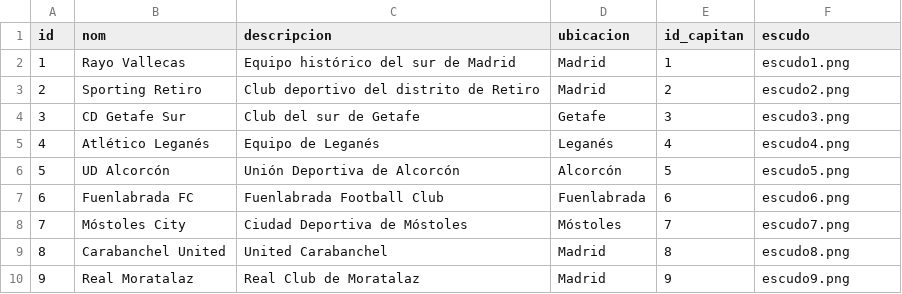
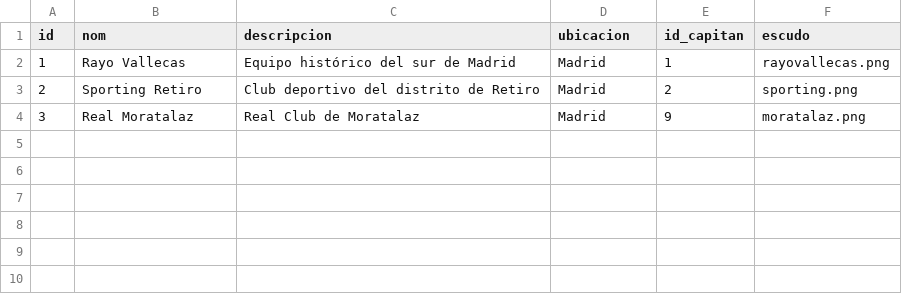
Before and after one commit to brunoloz/IW-Match4All, a CSV file: src/main/resources/equipos.csv, drawn as a sheet.

```diff
--- a/src/main/resources/equipos.csv
+++ b/src/main/resources/equipos.csv
@@ -1,10 +1,4 @@
 id,nom,descripcion,ubicacion,id_capitan,escudo
-1,Rayo Vallecas,"Equipo histórico del sur de Madrid","Madrid",1,escudo1.png
-2,Sporting Retiro,"Club deportivo del distrito de Retiro","Madrid",2,escudo2.png
-3,CD Getafe Sur,"Club del sur de Getafe","Getafe",3,escudo3.png
-4,Atlético Leganés,"Equipo de Leganés","Leganés",4,escudo4.png
-5,UD Alcorcón,"Unión Deportiva de Alcorcón","Alcorcón",5,escudo5.png
-6,Fuenlabrada FC,"Fuenlabrada Football Club","Fuenlabrada",6,escudo6.png
-7,Móstoles City,"Ciudad Deportiva de Móstoles","Móstoles",7,escudo7.png
-8,Carabanchel United,"United Carabanchel","Madrid",8,escudo8.png
-9,Real Moratalaz,"Real Club de Moratalaz","Madrid",9,escudo9.png
+1,Rayo Vallecas,"Equipo histórico del sur de Madrid","Madrid",1,rayovallecas.png
+2,Sporting Retiro,"Club deportivo del distrito de Retiro","Madrid",2,sporting.png
+3,Real Moratalaz,"Real Club de Moratalaz","Madrid",9,moratalaz.png
```
Also changed, not shown: 18 other files.
